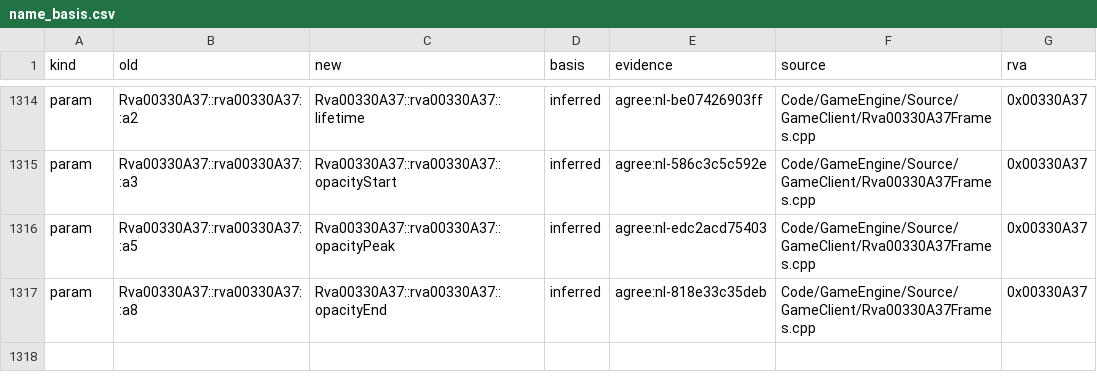
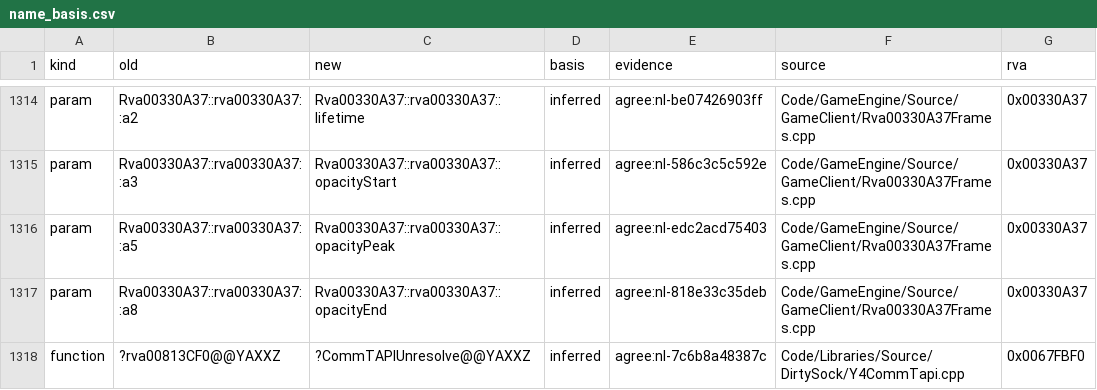
Before and after one commit to Alitryel/Open-BFME-2, a CSV file: reverse/name_basis.csv, drawn as a sheet; only a part is shown, gaps mark what is left out; the diff names each change by its address in the sheet, - before the commit and + after, or states it on an @@ line.

```diff
--- a/reverse/name_basis.csv
+++ b/reverse/name_basis.csv
+row 1318: function | ?rva00813CF0@@YAXXZ | ?CommTAPIUnresolve@@YAXXZ | inferred | agree:nl-7c6b8a48387c | Code/Libraries/Source/DirtySock/Y4CommTapi.cpp | 0x0067FBF0
```
Also changed, not shown: reverse/deleted_rows.csv, 3 other files.
